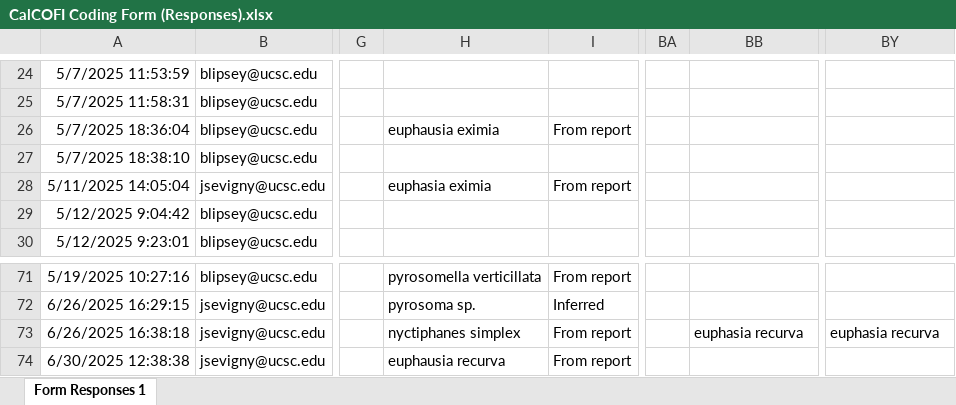
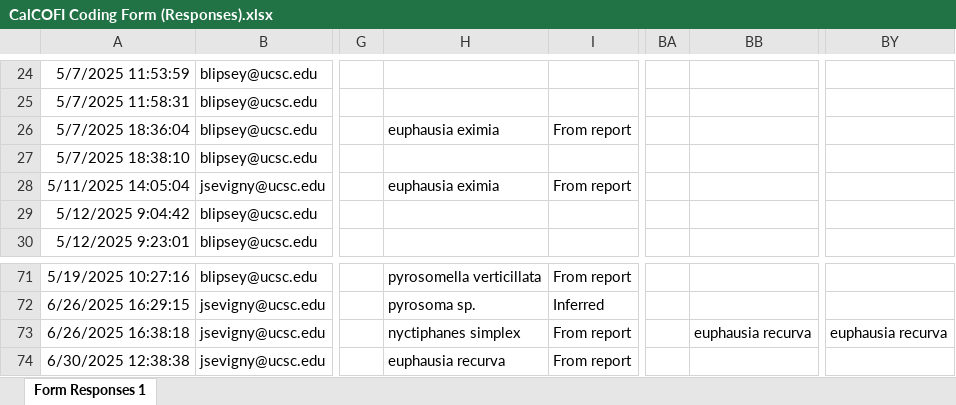
Before and after one commit to jordanasevigny/ca-invert-shifts, an Excel workbook: data/CalCOFI Coding Form (Responses).xlsx, sheet Form Responses 1, drawn as a sheet; only a part is shown, gaps mark what is left out; values as stored, in another font and other column widths than the file's, no borders; charts and pictures and table styles not drawn; the diff names each change by its address in the sheet, - before the commit and + after, or states it on an @@ line.

```diff
--- a/data/CalCOFI Coding Form (Responses).xlsx (sheet Form Responses 1)
+++ b/data/CalCOFI Coding Form (Responses).xlsx (sheet Form Responses 1)
-H28: euphasia eximia
+H28: euphausia eximia
-BB73: euphasia recurva
+BB73: euphausia recurva
-BY73: euphasia recurva
+BY73: euphausia recurva
```
Also changed, not shown: 1 other file.
